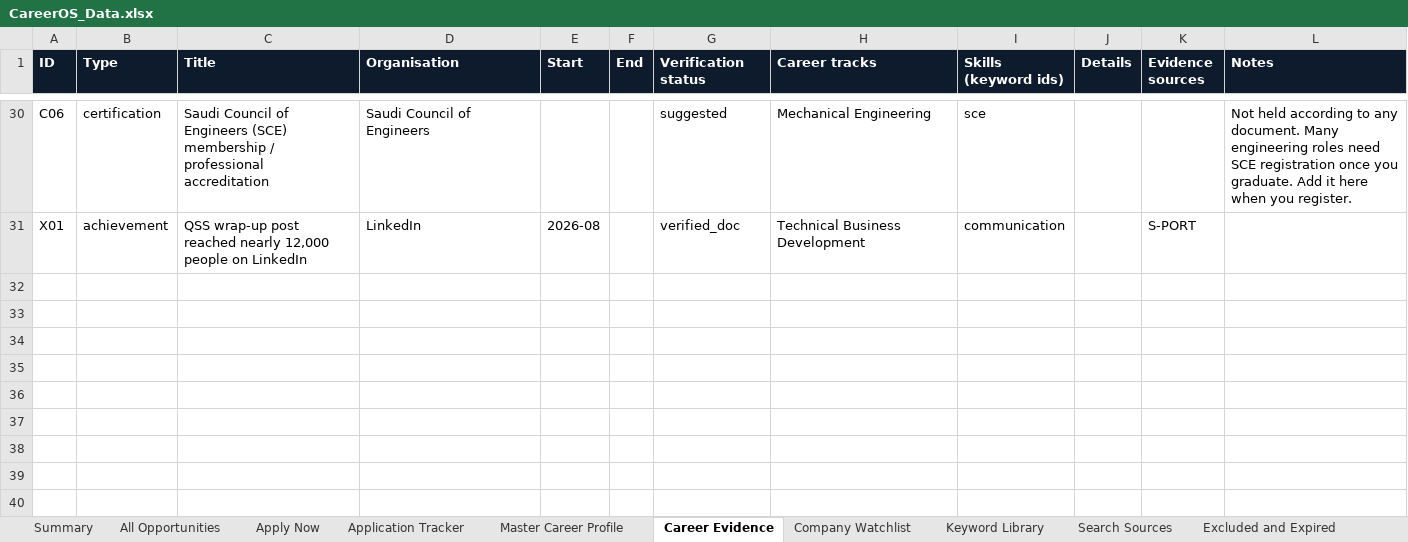
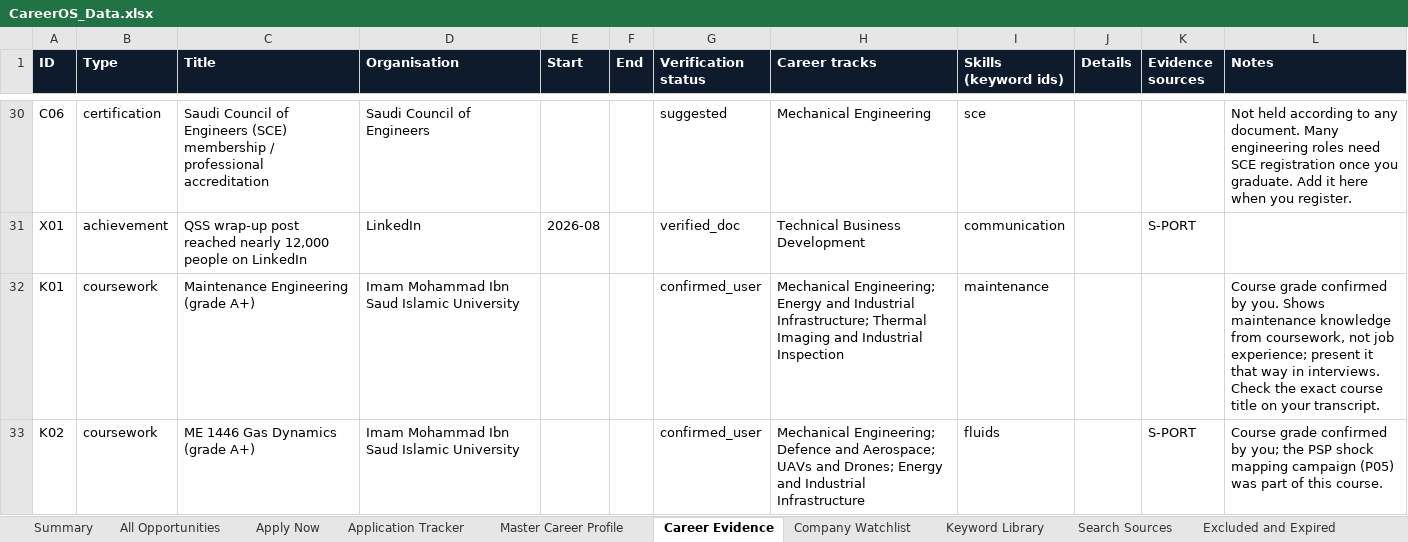
Before and after one commit to isalehalsubaie-hash/navpod-project, an Excel workbook: careeros/CareerOS_Data.xlsx, sheet Career Evidence, drawn as a sheet; only a part is shown, gaps mark what is left out; values as stored, in another font and other column widths than the file's, no borders; the diff names each change by its address in the sheet, - before the commit and + after, or states it on an @@ line.

```diff
--- a/careeros/CareerOS_Data.xlsx (sheet Career Evidence)
+++ b/careeros/CareerOS_Data.xlsx (sheet Career Evidence)
+row 32: K01 | coursework | Maintenance Engineering (grade A+) | Imam Mohammad Ibn Saud Islamic University |  |  | confirmed_user | Mechanical Engineering; Energy and Industrial Infrastructure; Thermal Imaging and Industrial Inspection | maintenance |  |  | Course grade confirmed by you. Shows maintenance knowledge from coursework, not job experience; present it that way in interviews. Check the exact course title on your transcript.
+row 33: K02 | coursework | ME 1446 Gas Dynamics (grade A+) | Imam Mohammad Ibn Saud Islamic University |  |  | confirmed_user | Mechanical Engineering; Defence and Aerospace; UAVs and Drones; Energy and Industrial Infrastructure | fluids |  | S-PORT | Course grade confirmed by you; the PSP shock mapping campaign (P05) was part of this course.
```
Also changed, not shown: sheet All Opportunities, sheet Apply Now, 15 other files.
